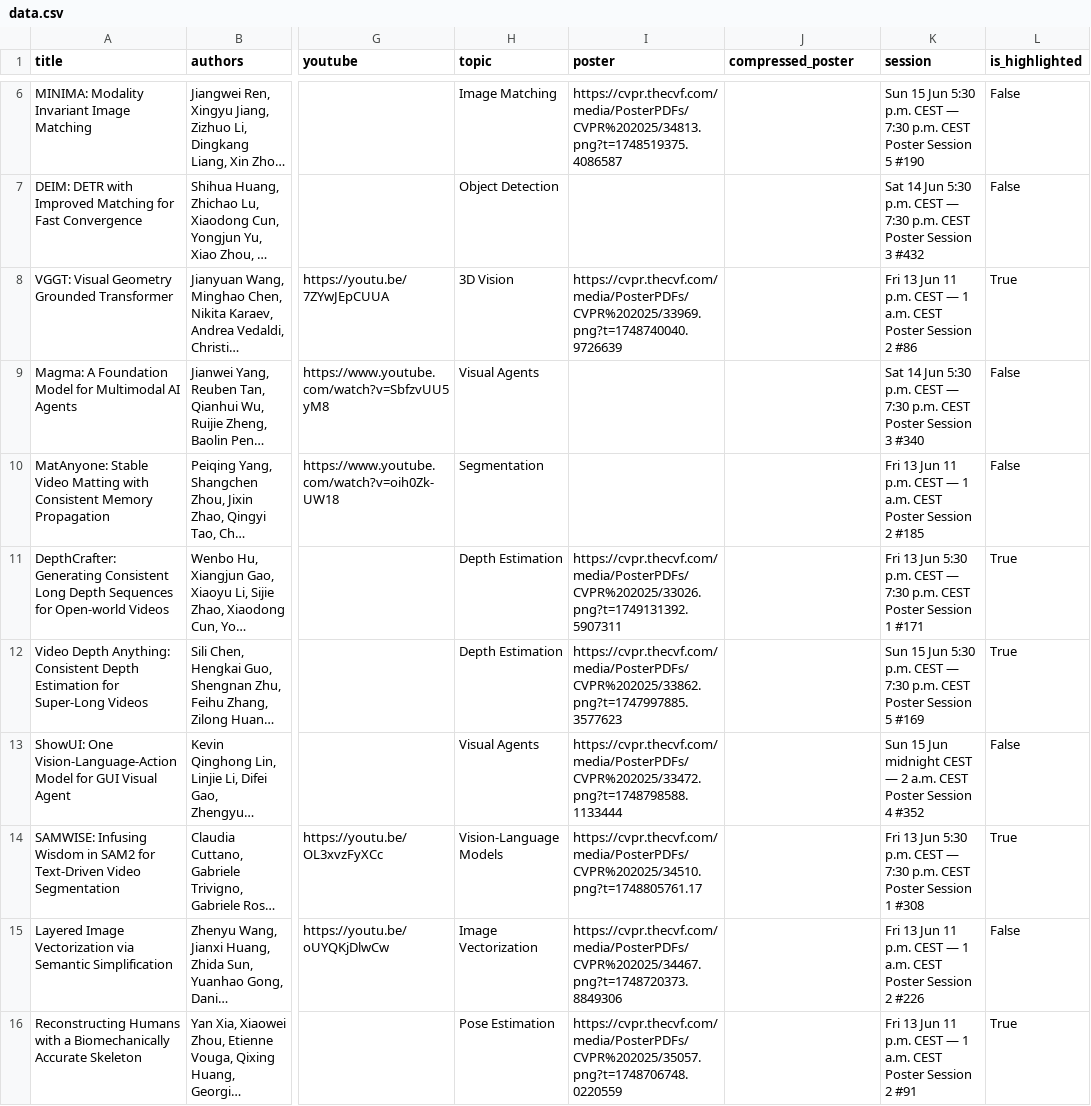
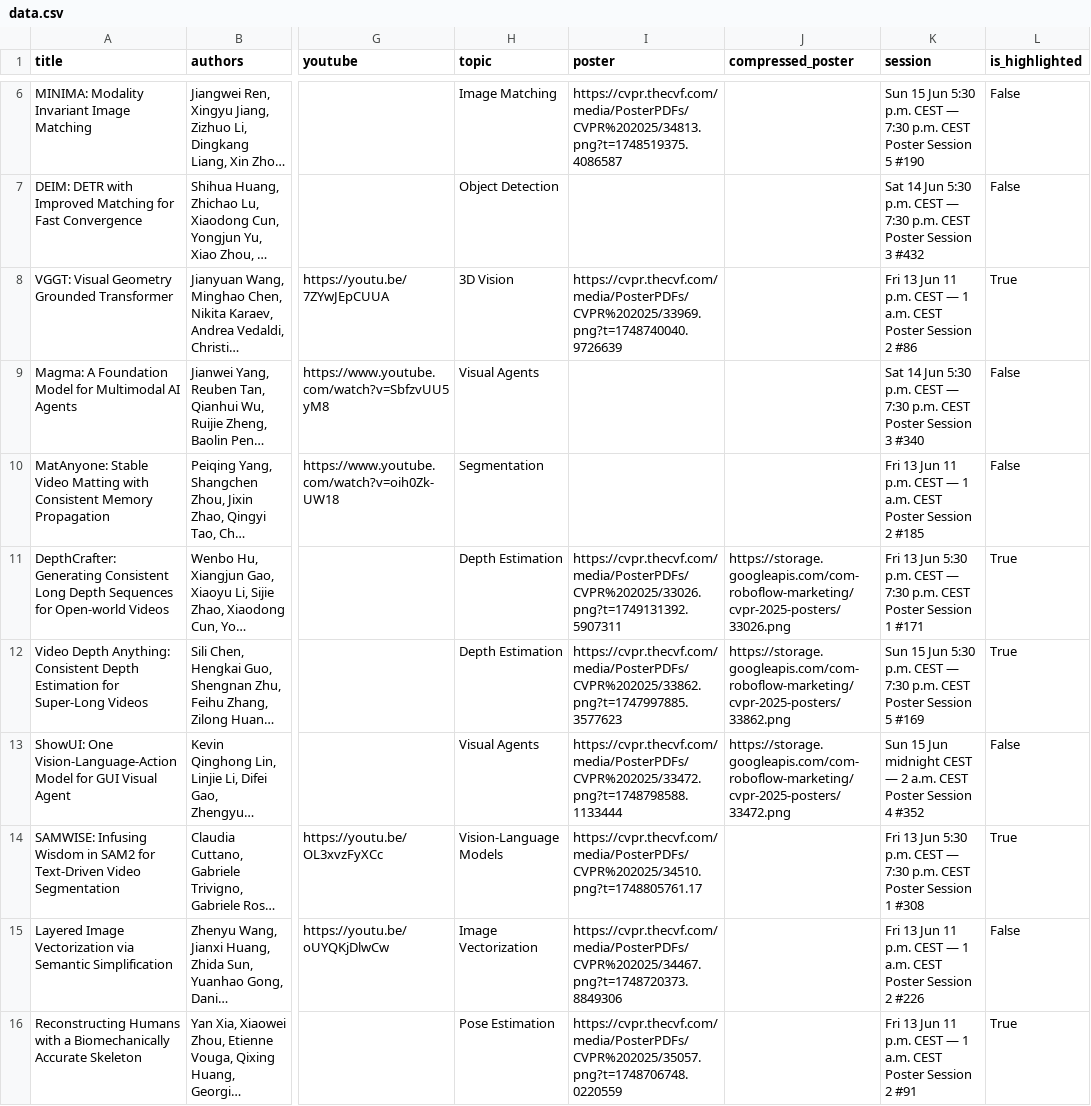
Before and after one commit to fabiosilva781/top-cvpr-2025-papers, a CSV file: automation/data.csv, drawn as a sheet; only a part is shown, gaps mark what is left out; long unchanged cells end in …; the diff covers the shown part only; the diff names each change by its address in the sheet, - before the commit and + after, or states it on an @@ line.

```diff
--- a/automation/data.csv
+++ b/automation/data.csv
-J11 (compressed_poster): (empty)
+J11 (compressed_poster): https://storage.googleapis.com/com-roboflow-marketing/cvpr-2025-posters/33026.png
-J12 (compressed_poster): (empty)
+J12 (compressed_poster): https://storage.googleapis.com/com-roboflow-marketing/cvpr-2025-posters/33862.png
-J13 (compressed_poster): (empty)
+J13 (compressed_poster): https://storage.googleapis.com/com-roboflow-marketing/cvpr-2025-posters/33472.png
```
Also changed, not shown: 6 edited cells elsewhere in this file.
